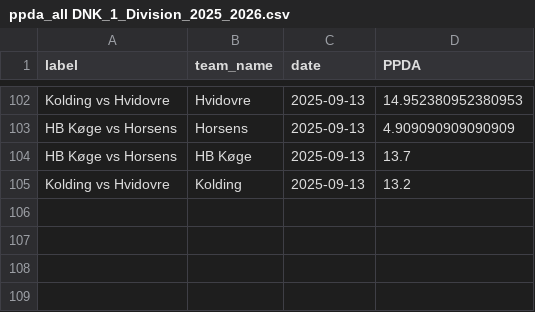
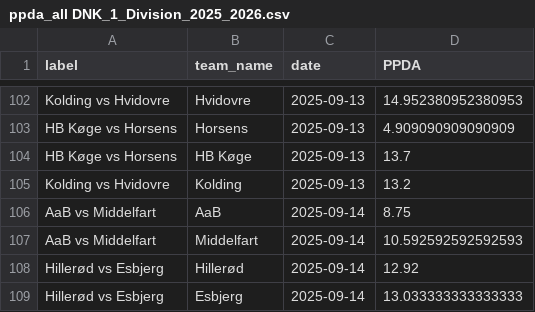
Before and after one commit to AC-Horsens/AC-Horsens-First-Team, a CSV file: DNK_1_Division_2025_2026/ppda_all DNK_1_Division_2025_2026.csv, drawn as a sheet; only a part is shown, gaps mark what is left out; the diff covers the shown part only; the diff names each change by its address in the sheet, - before the commit and + after, or states it on an @@ line.

```diff
--- a/DNK_1_Division_2025_2026/ppda_all DNK_1_Division_2025_2026.csv
+++ b/DNK_1_Division_2025_2026/ppda_all DNK_1_Division_2025_2026.csv
+row 106: AaB vs Middelfart | AaB | 2025-09-14 | 8.75
+row 107: AaB vs Middelfart | Middelfart | 2025-09-14 | 10.592592592592593
+row 108: Hillerød vs Esbjerg | Hillerød | 2025-09-14 | 12.92
+row 109: Hillerød vs Esbjerg | Esbjerg | 2025-09-14 | 13.033333333333333
```
Also changed, not shown: 37 moved rows elsewhere in this file, Bonus.csv, DNK_1_Division_2025_2026/Aarhus_Fremad/Aarhus_Fremad_xg_data.csv, 38 other files.
